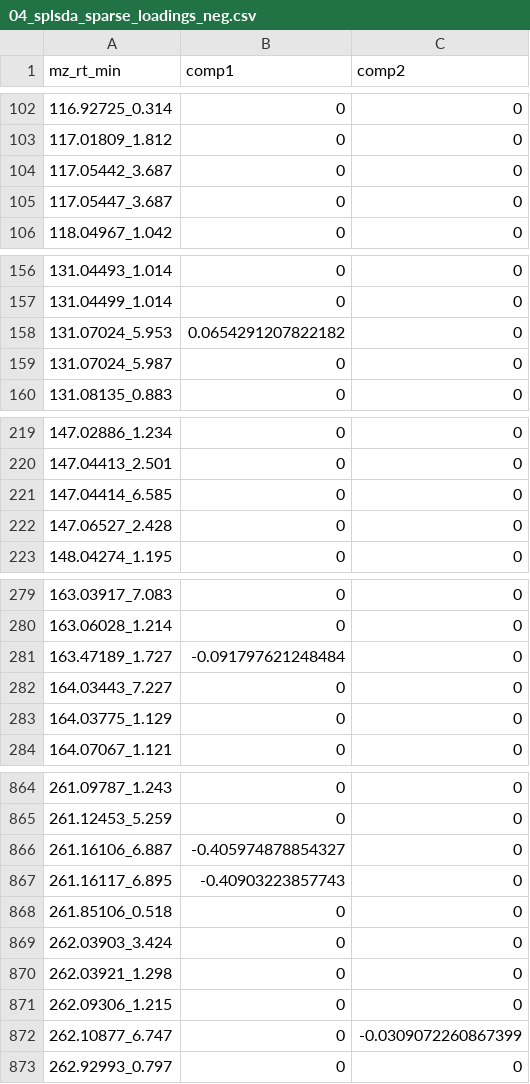
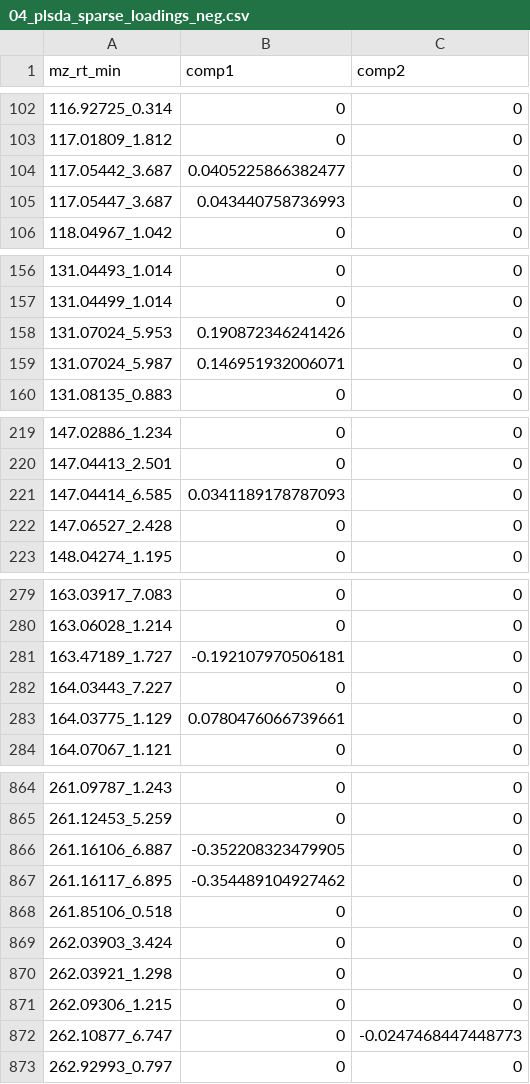
Before and after one commit to amon-cox/metabolomics-pipeline-example, a CSV file: data_processed/04_plsda_sparse_loadings_neg.csv (was data_processed/04_splsda_sparse_loadings_neg.csv), drawn as a sheet; only a part is shown, gaps mark what is left out; the diff covers the shown part only.

```diff
--- a/data_processed/04_splsda_sparse_loadings_neg.csv
+++ b/data_processed/04_plsda_sparse_loadings_neg.csv
@@ -103,4 +103,4 @@
 "117.01809_1.812",0,0
-"117.05442_3.687",0,0
-"117.05447_3.687",0,0
+"117.05442_3.687",0.0405225866382477,0
+"117.05447_3.687",0.043440758736993,0
 "118.04967_1.042",0,0
@@ -157,4 +157,4 @@
 "131.04499_1.014",0,0
-"131.07024_5.953",0.0654291207822182,0
-"131.07024_5.987",0,0
+"131.07024_5.953",0.190872346241426,0
+"131.07024_5.987",0.146951932006071,0
 "131.08135_0.883",0,0
@@ -220,3 +220,3 @@
 "147.04413_2.501",0,0
-"147.04414_6.585",0,0
+"147.04414_6.585",0.0341189178787093,0
 "147.06527_2.428",0,0
@@ -280,5 +280,5 @@
 "163.06028_1.214",0,0
-"163.47189_1.727",-0.091797621248484,0
+"163.47189_1.727",-0.192107970506181,0
 "164.03443_7.227",0,0
-"164.03775_1.129",0,0
+"164.03775_1.129",0.0780476066739661,0
 "164.07067_1.121",0,0
@@ -865,4 +865,4 @@
 "261.12453_5.259",0,0
-"261.16106_6.887",-0.405974878854327,0
-"261.16117_6.895",-0.40903223857743,0
+"261.16106_6.887",-0.352208323479905,0
+"261.16117_6.895",-0.354489104927462,0
 "261.85106_0.518",0,0
@@ -871,3 +871,3 @@
 "262.09306_1.215",0,0
-"262.10877_6.747",0,-0.0309072260867399
+"262.10877_6.747",0,-0.0247468447448773
 "262.92993_0.797",0,0
```
Also changed, not shown: 26 edited cells elsewhere in this file, data_processed/04_plsda_sparse_loadings_pos.csv, 34 other files.
